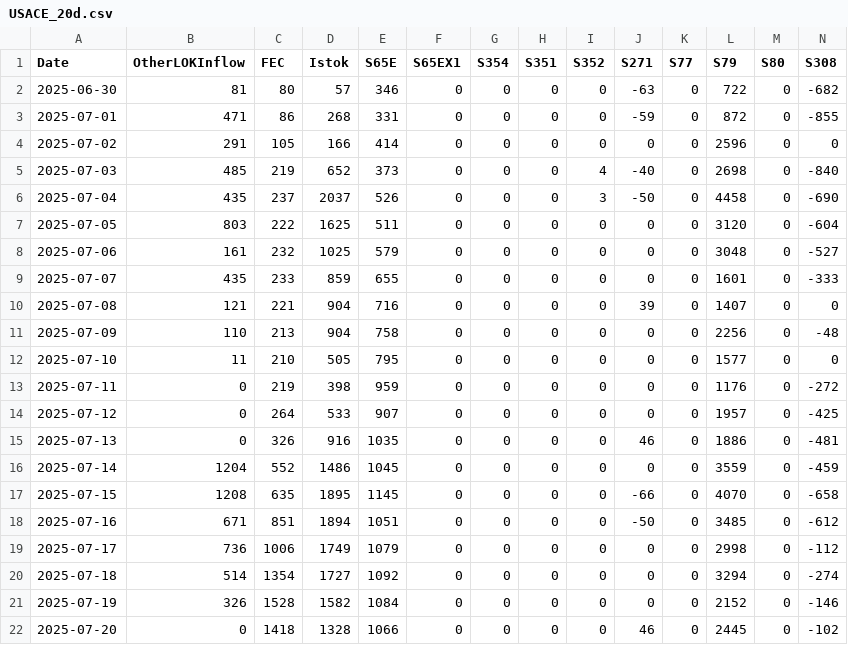
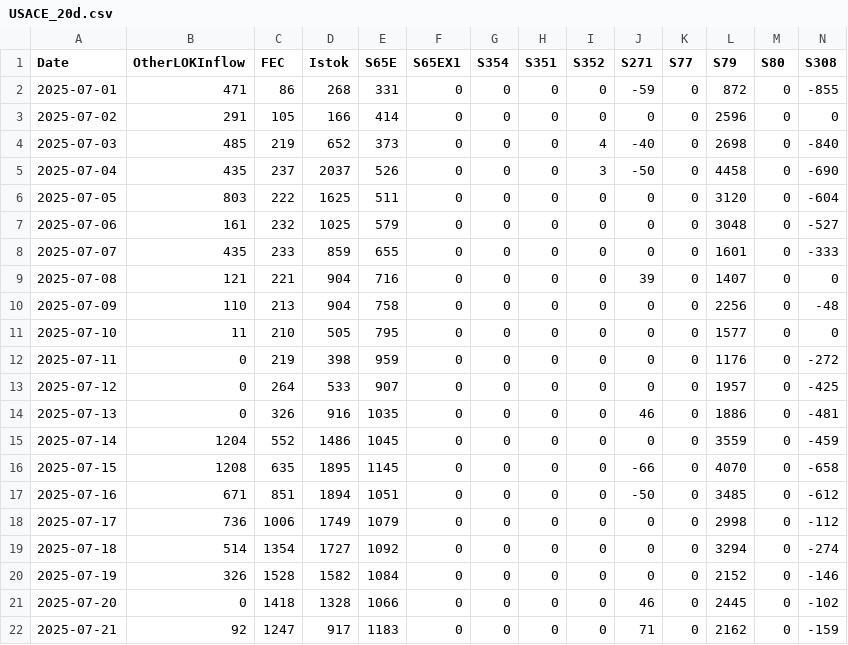
Before and after one commit to SwampThingPaul/EvergladesConditions, a CSV file: report/USACE_20d.csv, drawn as a sheet; only a part is shown; removed rows and columns are numbered as before the commit, all else as after; rows hold the shown columns only; the diff names each change by its address in the sheet, - before the commit and + after, or states it on an @@ line.

```diff
--- a/report/USACE_20d.csv
+++ b/report/USACE_20d.csv
-row 2: 2025-06-30 | 81 | 80 | 57 | 346 | 0 | 0 | 0 | 0 | -63 | 0 | 722 | 0 | -682
+row 22: 2025-07-21 | 92 | 1247 | 917 | 1183 | 0 | 0 | 0 | 0 | 71 | 0 | 2162 | 0 | -159
```
Also changed, not shown: report/cyano_area.csv, 36 other files.
